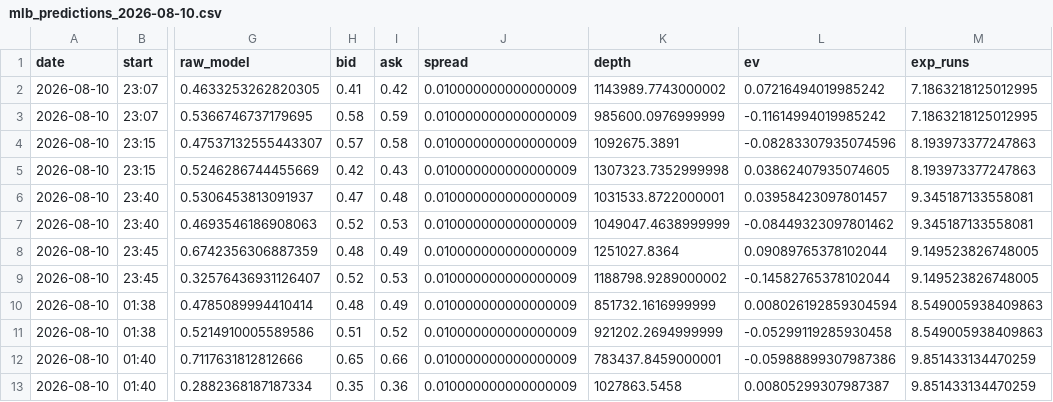
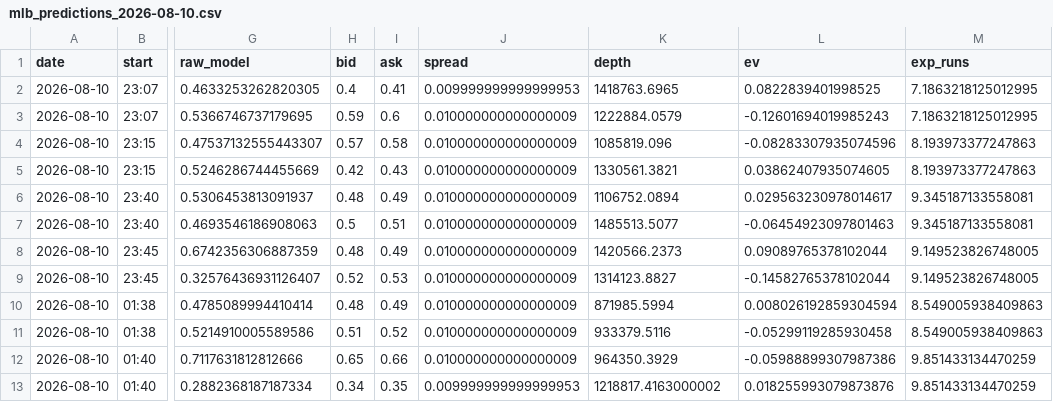
Before and after one commit to gopalaakkrishna/sports-model, a CSV file: reports/mlb_predictions_2026-08-10.csv, drawn as a sheet; only a part is shown, gaps mark what is left out; the diff covers the shown part only; the diff names each change by its address in the sheet, - before the commit and + after, or states it on an @@ line.

```diff
--- a/reports/mlb_predictions_2026-08-10.csv
+++ b/reports/mlb_predictions_2026-08-10.csv
-H2 (bid): 0.41
+H2 (bid): 0.4
-I2 (ask): 0.42
+I2 (ask): 0.41
-J2 (spread): 0.010000000000000009
+J2 (spread): 0.009999999999999953
-K2 (depth): 1143989.7743000002
+K2 (depth): 1418763.6965
-L2 (ev): 0.07216494019985242
+L2 (ev): 0.0822839401998525
-H3 (bid): 0.58
+H3 (bid): 0.59
-I3 (ask): 0.59
+I3 (ask): 0.6
-K3 (depth): 985600.0976999999
+K3 (depth): 1222884.0579
-L3 (ev): -0.11614994019985242
+L3 (ev): -0.12601694019985243
-K4 (depth): 1092675.3891
+K4 (depth): 1085819.096
-K5 (depth): 1307323.7352999998
+K5 (depth): 1330561.3821
-H6 (bid): 0.47
+H6 (bid): 0.48
-I6 (ask): 0.48
+I6 (ask): 0.49
-K6 (depth): 1031533.8722000001
+K6 (depth): 1106752.0894
-L6 (ev): 0.03958423097801457
+L6 (ev): 0.029563230978014617
-H7 (bid): 0.52
+H7 (bid): 0.5
-I7 (ask): 0.53
+I7 (ask): 0.51
-K7 (depth): 1049047.4638999999
+K7 (depth): 1485513.5077
-L7 (ev): -0.08449323097801462
+L7 (ev): -0.06454923097801463
-K8 (depth): 1251027.8364
+K8 (depth): 1420566.2373
-K9 (depth): 1188798.9289000002
+K9 (depth): 1314123.8827
-K10 (depth): 851732.1616999999
+K10 (depth): 871985.5994
-K11 (depth): 921202.2694999999
+K11 (depth): 933379.5116
-K12 (depth): 783437.8459000001
+K12 (depth): 964350.3929
-H13 (bid): 0.35
+H13 (bid): 0.34
-I13 (ask): 0.36
+I13 (ask): 0.35
-J13 (spread): 0.010000000000000009
+J13 (spread): 0.009999999999999953
-K13 (depth): 1027863.5458
+K13 (depth): 1218817.4163000002
-L13 (ev): 0.00805299307987387
+L13 (ev): 0.018255993079873876
```
Also changed, not shown: 85 edited cells elsewhere in this file, reports/hundred_2026-08-10.csv, reports/kalshi_edge_2026-08-10.csv, 5 other files.
